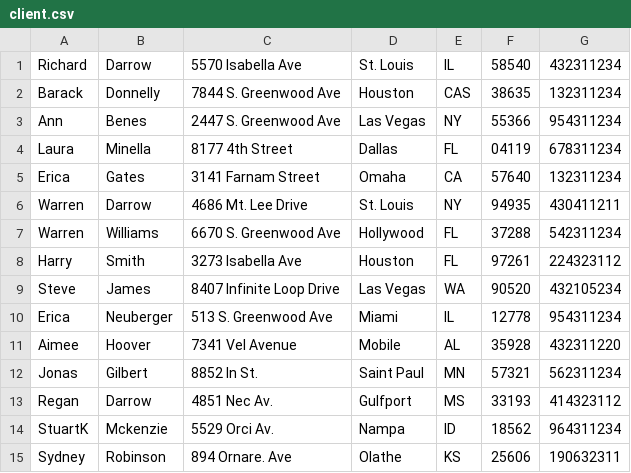
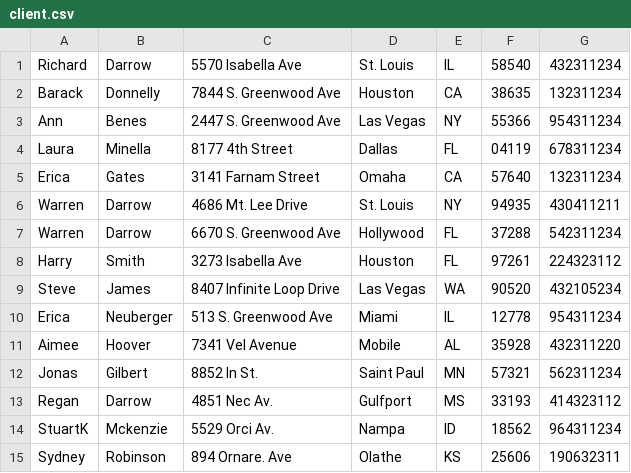
Before and after one commit to Oskarovsky/Batcher, a CSV file: src/main/resources/input/client.csv, drawn as a sheet.

```diff
--- a/src/main/resources/input/client.csv
+++ b/src/main/resources/input/client.csv
@@ -1,3 +1,3 @@
 Richard,Darrow,5570 Isabella Ave,St. Louis,IL,58540,432311234
-Barack,Donnelly,7844 S. Greenwood Ave,Houston,CAS,38635,132311234
+Barack,Donnelly,7844 S. Greenwood Ave,Houston,CA,38635,132311234
 Ann,Benes,2447 S. Greenwood Ave,Las Vegas,NY,55366,954311234
@@ -6,3 +6,3 @@ Erica,Gates,3141 Farnam Street,Omaha,CA,57640,132311234
 Warren,Darrow,4686 Mt. Lee Drive,St. Louis,NY,94935,430411211
-Warren,Williams,6670 S. Greenwood Ave,Hollywood,FL,37288,542311234
+Warren,Darrow,6670 S. Greenwood Ave,Hollywood,FL,37288,542311234
 Harry,Smith,3273 Isabella Ave,Houston,FL,97261,224323112
```
Also changed, not shown: 3 other files.
